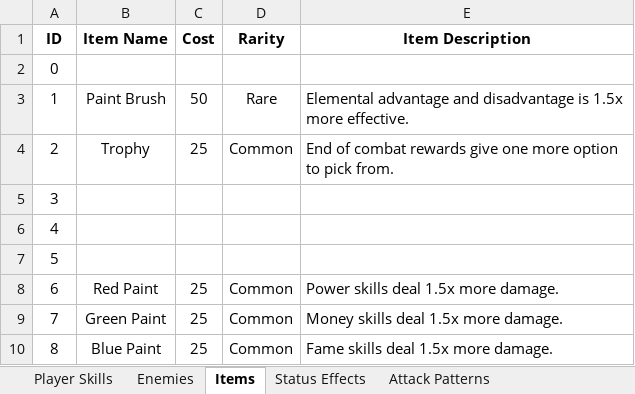
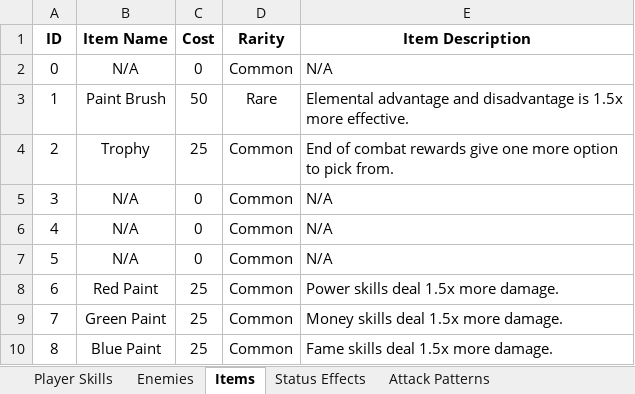
Before and after one commit to evto78/BalladOfThePuppetMan, an Excel workbook: capstoneprototypes/Assets/Editor/Ballad of the Puppet Man Data.xlsx, sheet Items, drawn as a sheet; values as stored, in another font and other column widths than the file's, no borders; the diff names each change by its address in the sheet, - before the commit and + after, or states it on an @@ line.

Commit message:
Updated logic for CSV importer
- Importer now includes items

```diff
--- a/capstoneprototypes/Assets/Editor/Ballad of the Puppet Man Data.xlsx (sheet Items)
+++ b/capstoneprototypes/Assets/Editor/Ballad of the Puppet Man Data.xlsx (sheet Items)
-B2 (Item Name): (empty)
+B2 (Item Name): N/A
-C2 (Cost): (empty)
+C2 (Cost): 0
-D2 (Rarity): (empty)
+D2 (Rarity): Common
-E2 (Item Description): (empty)
+E2 (Item Description): N/A
-B5:B7 (Item Name): (empty)
+B5:B7 (Item Name): N/A
-C5:C7 (Cost): (empty)
+C5:C7 (Cost): 0
-D5:D7 (Rarity): (empty)
+D5:D7 (Rarity): Common
-E5:E7 (Item Description): (empty)
+E5:E7 (Item Description): N/A
```
Also changed, not shown: 5 other files.
